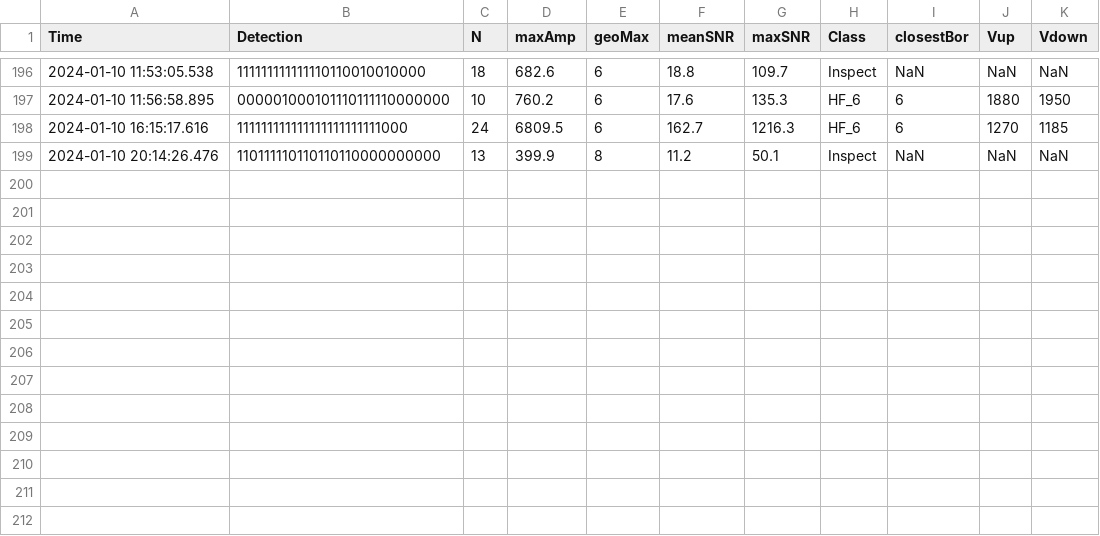
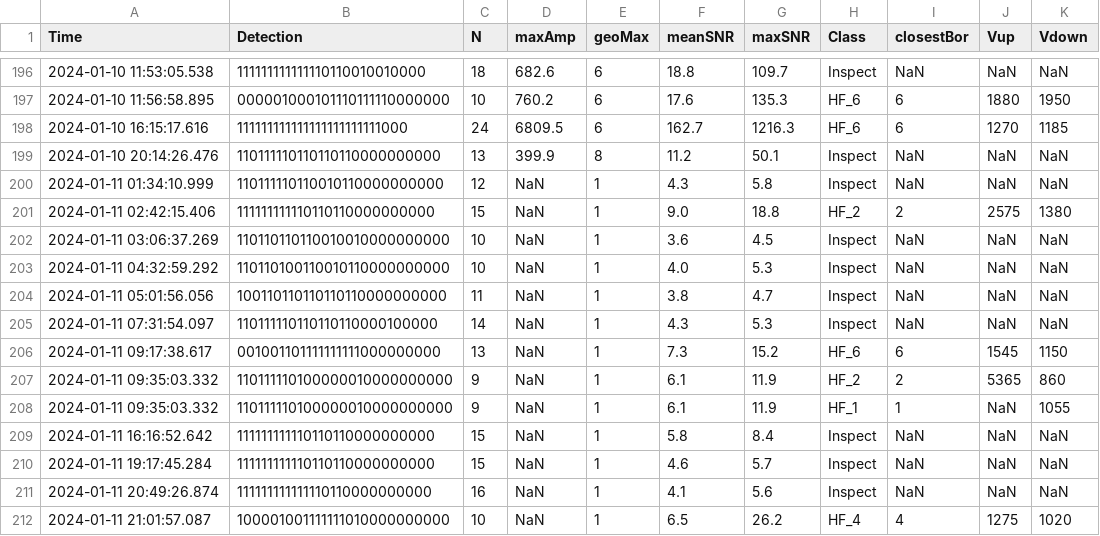
Before and after one commit to nlanget/Aaknes-borehole, a CSV file: data/detection/Borehole_detection_2024-01.csv, drawn as a sheet; only a part is shown, gaps mark what is left out.

Commit message:
Updated data files

```diff
--- a/data/detection/Borehole_detection_2024-01.csv
+++ b/data/detection/Borehole_detection_2024-01.csv
@@ -199 +199,14 @@ Time	Detection	N	maxAmp	geoMax	meanSNR	maxSNR	Class	closestBor	Vup	Vdown
 2024-01-10 20:14:26.476	110111110110110110000000000	13	   399.9	8	  11.2	   50.1	Inspect	NaN	NaN	NaN
+2024-01-11 01:34:10.999	110111110110010110000000000	12	     NaN	1	   4.3	    5.8	Inspect	NaN	NaN	NaN
+2024-01-11 02:42:15.406	111111111110110110000000000	15	     NaN	1	   9.0	   18.8	HF_2	2	2575	1380
+2024-01-11 03:06:37.269	110110110110010010000000000	10	     NaN	1	   3.6	    4.5	Inspect	NaN	NaN	NaN
+2024-01-11 04:32:59.292	110110100110010110000000000	10	     NaN	1	   4.0	    5.3	Inspect	NaN	NaN	NaN
+2024-01-11 05:01:56.056	100110110110110110000000000	11	     NaN	1	   3.8	    4.7	Inspect	NaN	NaN	NaN
+2024-01-11 07:31:54.097	110111110110110110000100000	14	     NaN	1	   4.3	    5.3	Inspect	NaN	NaN	NaN
+2024-01-11 09:17:38.617	001001101111111111000000000	13	     NaN	1	   7.3	   15.2	HF_6	6	1545	1150
+2024-01-11 09:35:03.332	110111110100000010000000000	9	     NaN	1	   6.1	   11.9	HF_2	2	5365	860
+2024-01-11 09:35:03.332	110111110100000010000000000	9	     NaN	1	   6.1	   11.9	HF_1	1	NaN	1055
+2024-01-11 16:16:52.642	111111111110110110000000000	15	     NaN	1	   5.8	    8.4	Inspect	NaN	NaN	NaN
+2024-01-11 19:17:45.284	111111111110110110000000000	15	     NaN	1	   4.6	    5.7	Inspect	NaN	NaN	NaN
+2024-01-11 20:49:26.874	111111111111110110000000000	16	     NaN	1	   4.1	    5.6	Inspect	NaN	NaN	NaN
+2024-01-11 21:01:57.087	100001001111111010000000000	10	     NaN	1	   6.5	   26.2	HF_4	4	1275	1020
```
Also changed, not shown: data/availability/data_availability_2024.csv, data/detection/test_detections.csv, 1 other file.
